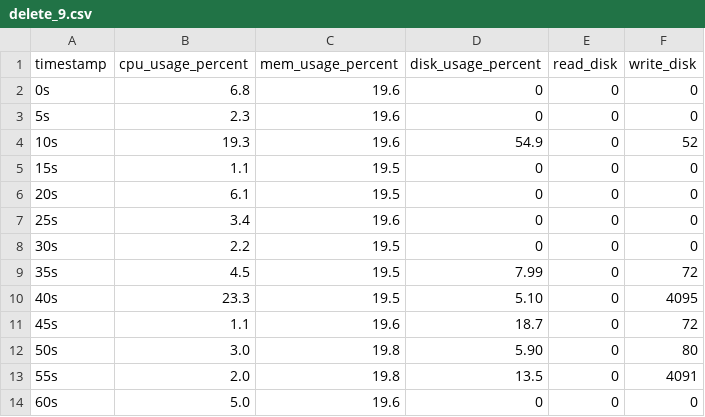
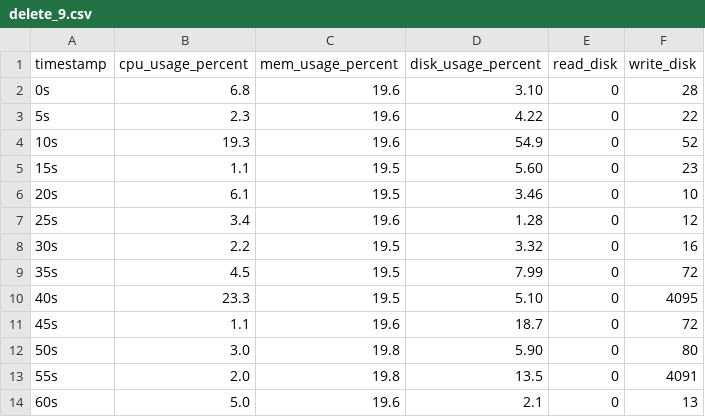
Before and after one commit to luszczewskakasia/IoT-database-webapp, a CSV file: results/delete_9.csv, drawn as a sheet.

```diff
--- a/results/delete_9.csv
+++ b/results/delete_9.csv
@@ -1,9 +1,9 @@
 timestamp,cpu_usage_percent,mem_usage_percent,disk_usage_percent,read_disk,write_disk
-0s,6.8,19.6,0,0,0
-5s,2.3,19.6,0,0,0
+0s,6.8,19.6,3.10,0,28
+5s,2.3,19.6,4.22,0,22
 10s,19.3,19.6,54.9,0,52
-15s,1.1,19.5,0,0,0
-20s,6.1,19.5,0,0,0
-25s,3.4,19.6,0,0,0
-30s,2.2,19.5,0,0,0
+15s,1.1,19.5,5.60,0,23
+20s,6.1,19.5,3.46,0,10
+25s,3.4,19.6,1.28,0,12
+30s,2.2,19.5,3.32,0,16
 35s,4.5,19.5,7.99,0,72
@@ -13,2 +13,2 @@ timestamp,cpu_usage_percent,mem_usage_percent,disk_usage_percent,read_disk,write
 55s,2.0,19.8,13.5,0,4091
-60s,5.0,19.6,0,0,0
+60s,5.0,19.6,2.1,0,13
```
Also changed, not shown: results/delete_10.csv, results/delete_7.csv, 30 other files.
